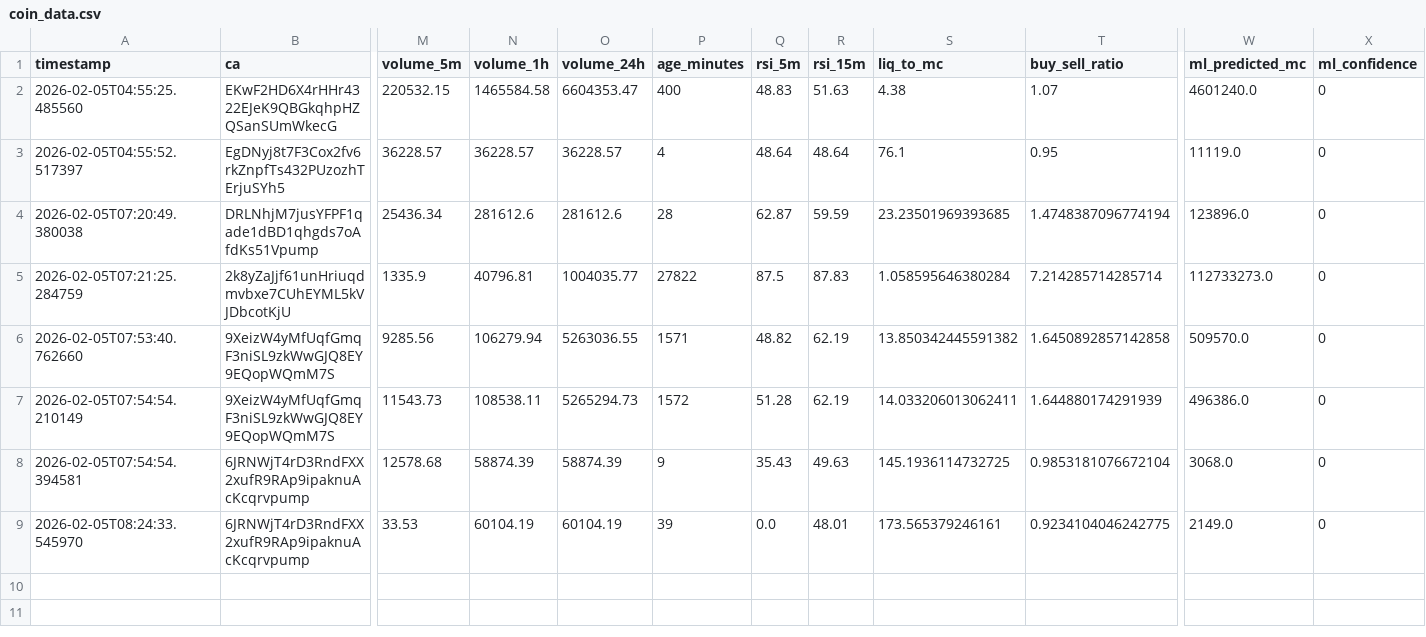
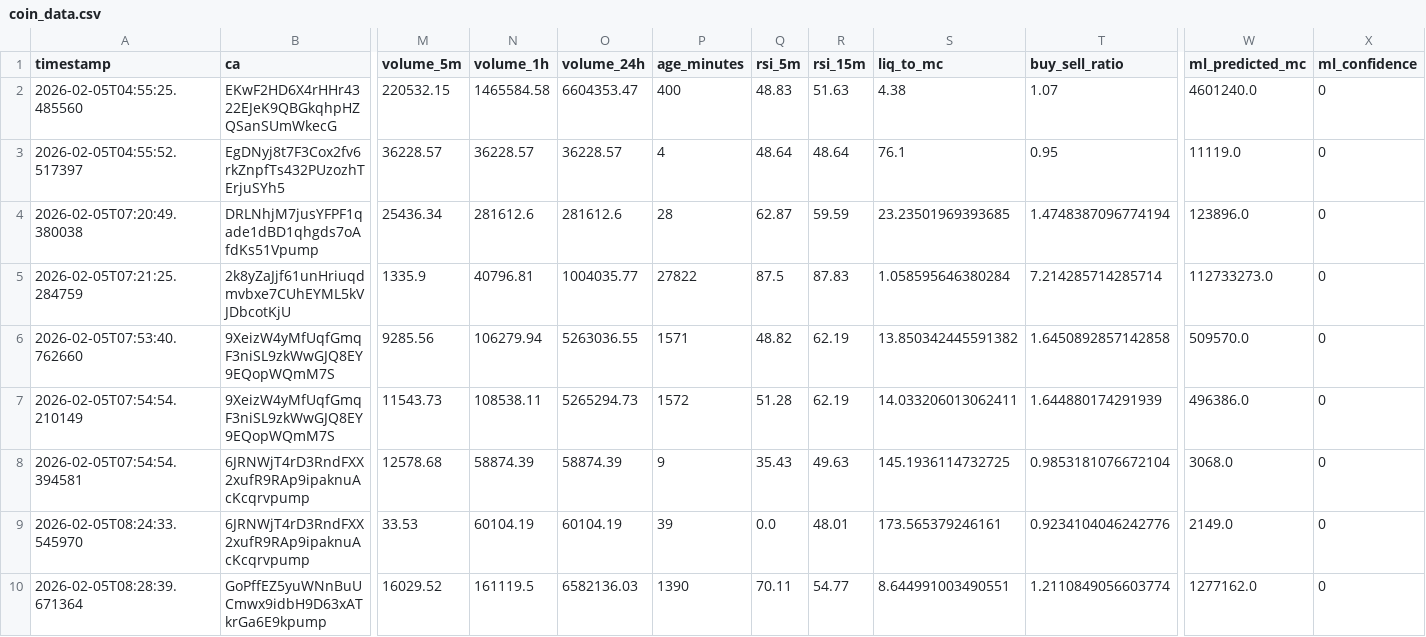
Before and after one commit to chandanm-cpu/meme-trading-tool, a CSV file: coin_data.csv, drawn as a sheet; only a part is shown, gaps mark what is left out; rows hold the shown columns only; the diff names each change by its address in the sheet, - before the commit and + after, or states it on an @@ line.

Commit message:
update data

```diff
--- a/coin_data.csv
+++ b/coin_data.csv
-T9 (buy_sell_ratio): 0.9234104046242775
+T9 (buy_sell_ratio): 0.9234104046242776
+row 10: 2026-02-05T08:28:39.671364 | GoPffEZ5yuWNnBuUCmwx9idbH9D63xATkrGa6E9kpump | 16029.52 | 161119.5 | 6582136.03 | 1390 | 70.11 | 54.77 | 8.644991003490551 | 1.2110849056603774 | 1277162.0 | 0
```
